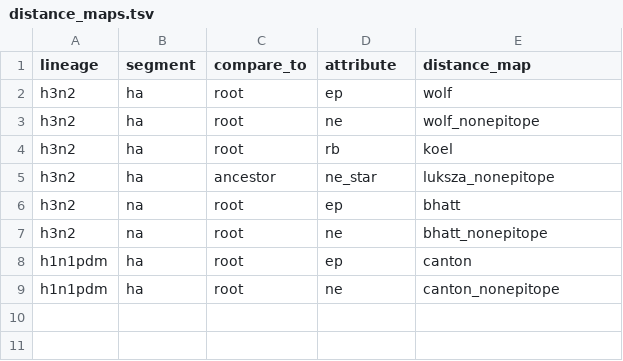
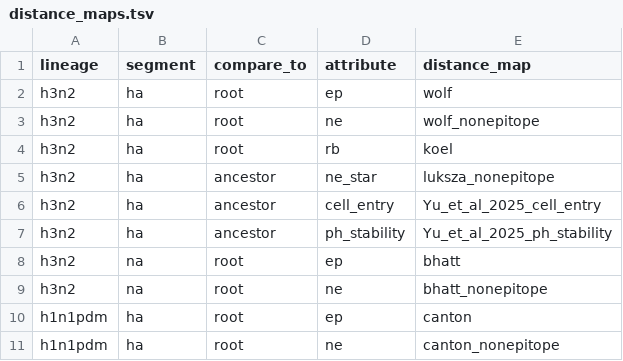
Before and after one commit to nextstrain/seasonal-flu, a TSV file: config/distance_maps.tsv, drawn as a sheet.

Commit message:
Add distance maps from Yu et al. 2025
Adds distances maps and the script used to create them for H3N2 HA
phenotypes from Tim Yu's recent preprint. These phenotypes include
effects of all single amino acid substitutions from the
A/Massachusetts/18/2022 wild-type on pH stability and cell entry.

```diff
--- a/config/distance_maps.tsv
+++ b/config/distance_maps.tsv
@@ -5,2 +5,4 @@ h3n2	ha	root	rb	koel
 h3n2	ha	ancestor	ne_star	luksza_nonepitope
+h3n2	ha	ancestor	cell_entry	Yu_et_al_2025_cell_entry
+h3n2	ha	ancestor	ph_stability	Yu_et_al_2025_ph_stability
 h3n2	na	root	ep	bhatt
```
Also changed, not shown: 5 other files.
